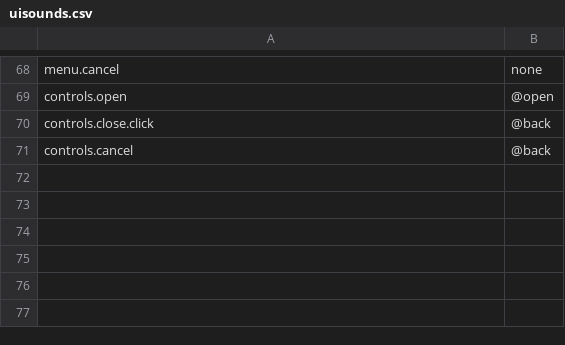
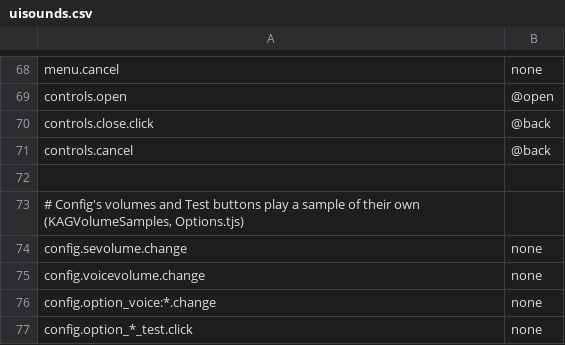
Before and after one commit to krkren/kagex, a CSV file: data/main/uisounds.csv, drawn as a sheet; only a part is shown, gaps mark what is left out; the diff names each change by its address in the sheet, - before the commit and + after, or states it on an @@ line.

```diff
--- a/data/main/uisounds.csv
+++ b/data/main/uisounds.csv
+row 72: (empty)
+row 73: # Config's volumes and Test buttons play a sample of their own (KAGVolumeSamples, Options.tjs)
+row 74: config.sevolume.change | none
+row 75: config.voicevolume.change | none
+row 76: config.option_voice:*.change | none
+row 77: config.option_*_test.click | none
```
Also changed, not shown: 47 other files.
